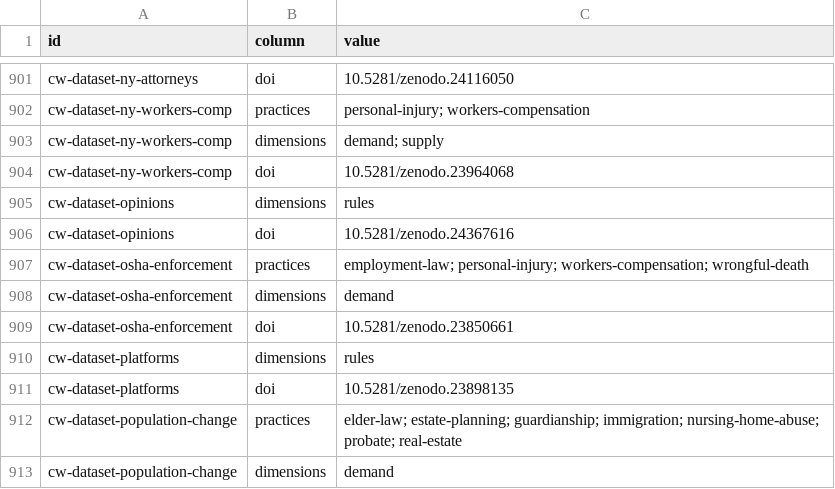
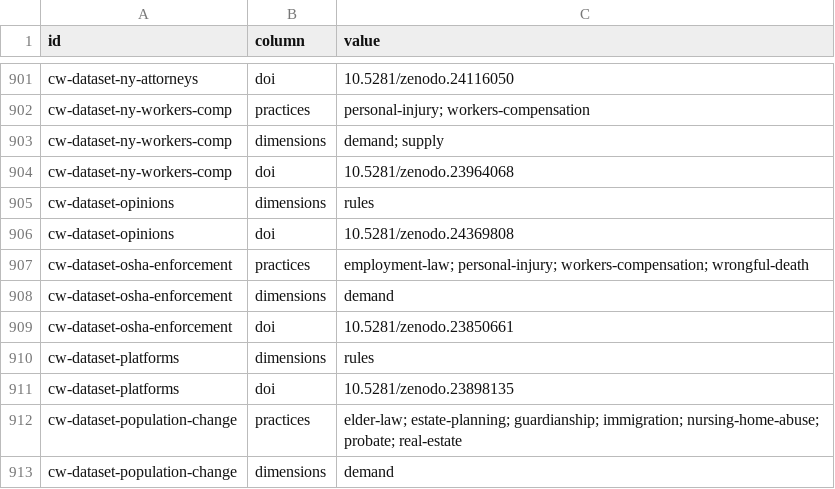
Before and after one commit to ops864/legal-marketing-data, a CSV file: data/crosswalks/crosswalks-values.csv, drawn as a sheet; only a part is shown, gaps mark what is left out.

```diff
--- a/data/crosswalks/crosswalks-values.csv
+++ b/data/crosswalks/crosswalks-values.csv
@@ -905,3 +905,3 @@ cw-dataset-ny-workers-comp,doi,10.5281/zenodo.23964068
 cw-dataset-opinions,dimensions,rules
-cw-dataset-opinions,doi,10.5281/zenodo.24367616
+cw-dataset-opinions,doi,10.5281/zenodo.24369808
 cw-dataset-osha-enforcement,practices,employment-law; personal-injury; workers-compensation; wrongful-death
```
Also changed, not shown: 17 other files.
